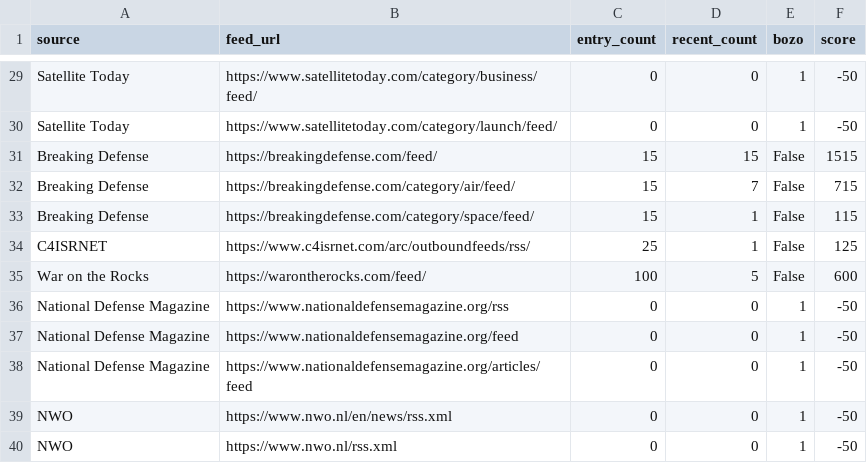
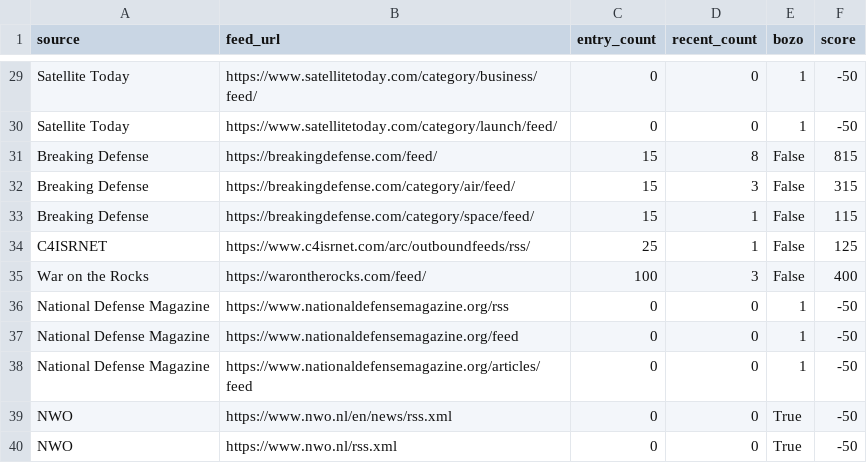
Before and after one commit to petra-rgb/news-dashboard1, a CSV file: daily_output/working_feeds.csv, drawn as a sheet; only a part is shown, gaps mark what is left out; the diff covers the shown part only.

```diff
--- a/daily_output/working_feeds.csv
+++ b/daily_output/working_feeds.csv
@@ -30,7 +30,7 @@ Satellite Today,https://www.satellitetoday.com/category/business/feed/,0,0,1,-50
 Satellite Today,https://www.satellitetoday.com/category/launch/feed/,0,0,1,-50
-Breaking Defense,https://breakingdefense.com/feed/,15,15,False,1515
-Breaking Defense,https://breakingdefense.com/category/air/feed/,15,7,False,715
+Breaking Defense,https://breakingdefense.com/feed/,15,8,False,815
+Breaking Defense,https://breakingdefense.com/category/air/feed/,15,3,False,315
 Breaking Defense,https://breakingdefense.com/category/space/feed/,15,1,False,115
 C4ISRNET,https://www.c4isrnet.com/arc/outboundfeeds/rss/,25,1,False,125
-War on the Rocks,https://warontherocks.com/feed/,100,5,False,600
+War on the Rocks,https://warontherocks.com/feed/,100,3,False,400
 National Defense Magazine,https://www.nationaldefensemagazine.org/rss,0,0,1,-50
@@ -38,3 +38,3 @@ National Defense Magazine,https://www.nationaldefensemagazine.org/feed,0,0,1,-50
 National Defense Magazine,https://www.nationaldefensemagazine.org/articles/feed,0,0,1,-50
-NWO,https://www.nwo.nl/en/news/rss.xml,0,0,1,-50
-NWO,https://www.nwo.nl/rss.xml,0,0,1,-50
+NWO,https://www.nwo.nl/en/news/rss.xml,0,0,True,-50
+NWO,https://www.nwo.nl/rss.xml,0,0,True,-50
```
Also changed, not shown: 30 edited cells elsewhere in this file, daily_output/articles_raw.csv, 1 other file.
